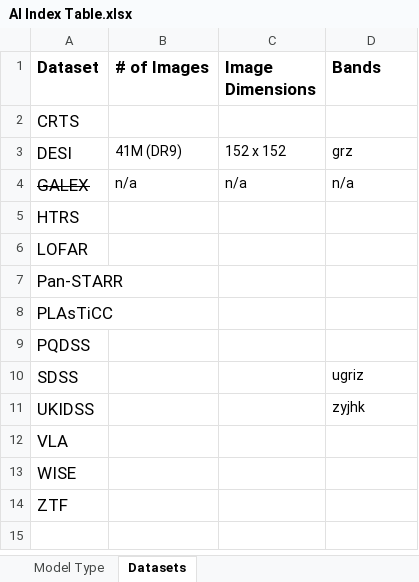
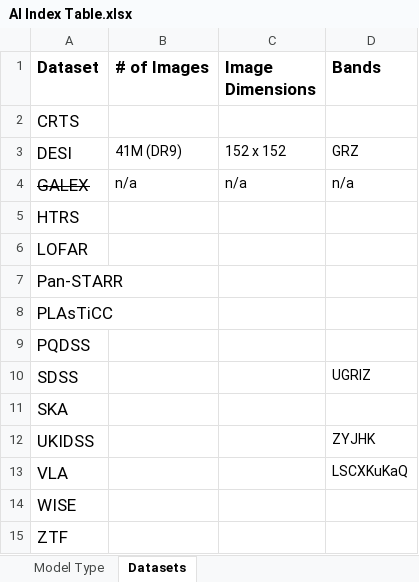
Before and after one commit to Tazering/Research, an Excel workbook: fox_multimessenger-astronomy/documentation/AI Index Table.xlsx, sheet Datasets, drawn as a sheet; values as stored, in another font and other column widths than the file's, no borders; addresses are those after the commit; the diff names each change by its address in the sheet, - before the commit and + after, or states it on an @@ line.

```diff
--- a/fox_multimessenger-astronomy/documentation/AI Index Table.xlsx (sheet Datasets)
+++ b/fox_multimessenger-astronomy/documentation/AI Index Table.xlsx (sheet Datasets)
-D3 (Bands): grz
+D3 (Bands): GRZ
-D10 (Bands): ugriz
+D10 (Bands): UGRIZ
+row 11: SKA
-D12 (Bands): zyjhk
+D12 (Bands): ZYJHK
-D13 (Bands): (empty)
+D13 (Bands): LSCXKuKaQ
```
Also changed, not shown: 5 other files.
